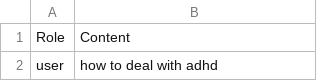
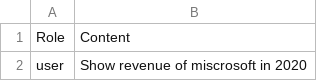
Before and after one commit to fasihrem/data-tails, a CSV file: Frontend/None_conversation_history.csv, drawn as a sheet; only a part is shown; the diff covers the shown part only.

```diff
--- a/Frontend/None_conversation_history.csv
+++ b/Frontend/None_conversation_history.csv
@@ -1,2 +1,2 @@
 Role,Content
-user,how to deal with adhd
+user,Show revenue of miscrosoft in 2020
```
Also changed, not shown: 1 edited cell elsewhere in this file, 14 other files.
